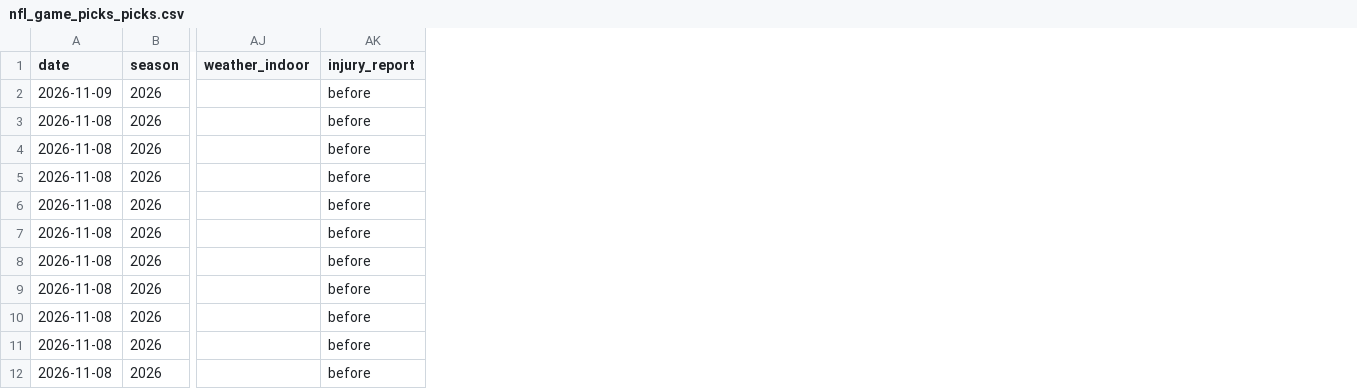
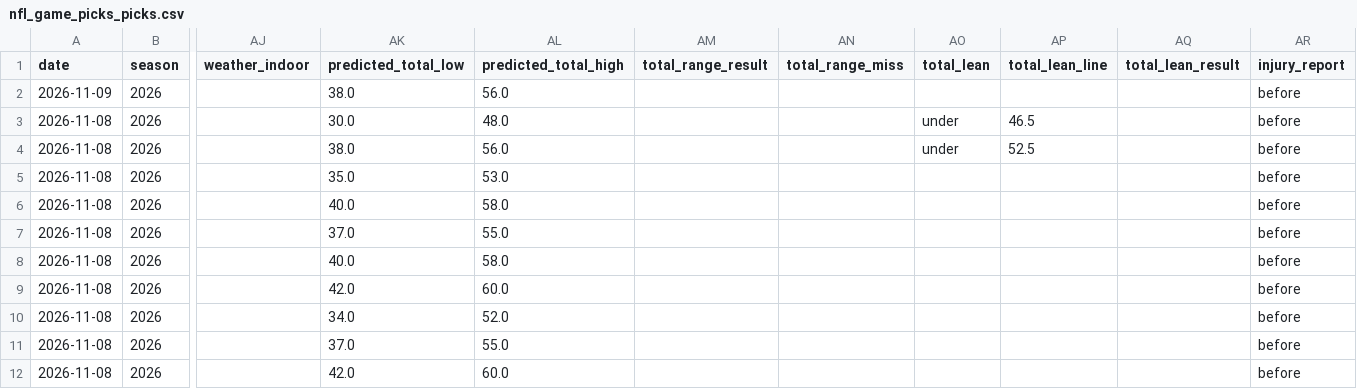
Before and after one commit to JMerchen/mlb_metrics, a CSV file: docs/data/nfl_game_picks_picks.csv, drawn as a sheet; only a part is shown, gaps mark what is left out; the diff names each change by its address in the sheet, - before the commit and + after, or states it on an @@ line.

```diff
--- a/docs/data/nfl_game_picks_picks.csv
+++ b/docs/data/nfl_game_picks_picks.csv
+column AK (predicted_total_low), rows 2-12: 38.0 | 30.0 | 38.0 | 35.0 | 40.0 | 37.0 | 40.0 | 42.0 | 34.0 | 37.0 | 42.0
+column AL (predicted_total_high), rows 2-12: 56.0 | 48.0 | 56.0 | 53.0 | 58.0 | 55.0 | 58.0 | 60.0 | 52.0 | 55.0 | 60.0
+column AM (total_range_result), empty
+column AN (total_range_miss), empty
+column AO (total_lean), rows 3-4: under | under
+column AP (total_lean_line), rows 3-4: 46.5 | 52.5
+column AQ (total_lean_result), empty
```
Also changed, not shown: docs/data/nfl_game_picks_summary.csv, docs/data/nfl_game_picks_summary_by_version.csv, 9 other files.
